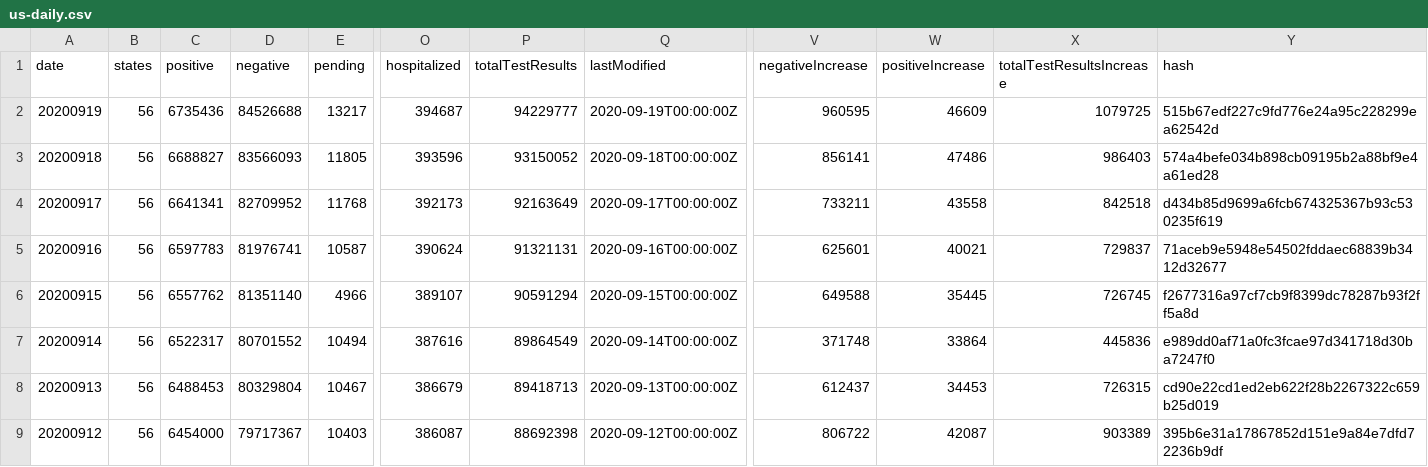
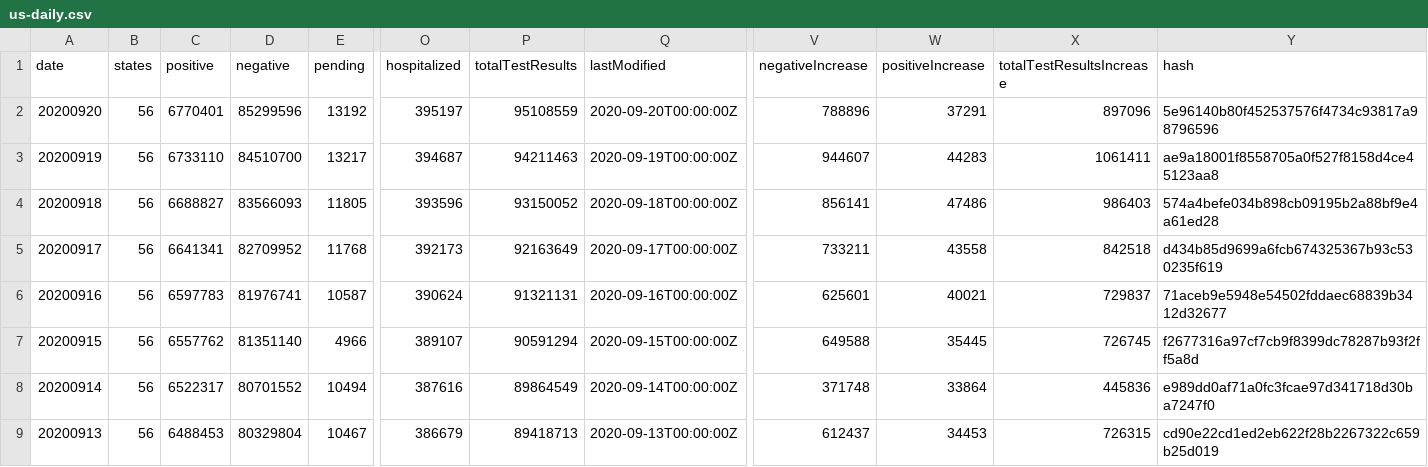
Before and after one commit to danap/ajqvue-covid19-tracking-db, a CSV file: data/us-daily/us-daily.csv, drawn as a sheet; only a part is shown, gaps mark what is left out; the shorter side is filled out with more unchanged rows; addresses are those after the commit; rows hold the shown columns only; the diff names each change by its address in the sheet, - before the commit and + after, or states it on an @@ line.

```diff
--- a/data/us-daily/us-daily.csv
+++ b/data/us-daily/us-daily.csv
+row 2: 20200920 | 56 | 6770401 | 85299596 | 13192 | 395197 | 95108559 | 2020-09-20T00:00:00Z | 788896 | 37291 | 897096 | 5e96140b80f452537576f4734c93817a98796596
-C3 (positive): 6735436
+C3 (positive): 6733110
-D3 (negative): 84526688
+D3 (negative): 84510700
-P3 (totalTestResults): 94229777
+P3 (totalTestResults): 94211463
-V3 (negativeIncrease): 960595
+V3 (negativeIncrease): 944607
-W3 (positiveIncrease): 46609
+W3 (positiveIncrease): 44283
-X3 (totalTestResultsIncrease): 1079725
+X3 (totalTestResultsIncrease): 1061411
-Y3 (hash): 515b67edf227c9fd776e24a95c228299ea62542d
+Y3 (hash): ae9a18001f8558705a0f527f8158d4ce45123aa8
```
Also changed, not shown: data/us-daily/us-daily-01.csv, 3 other files.
